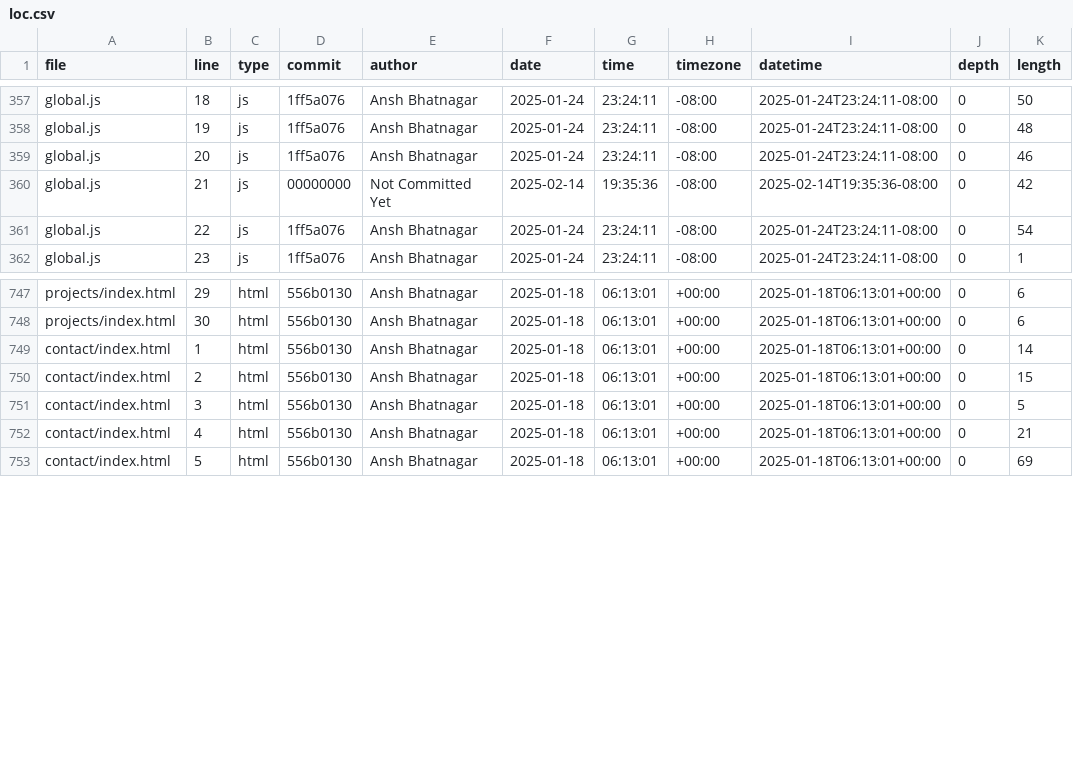
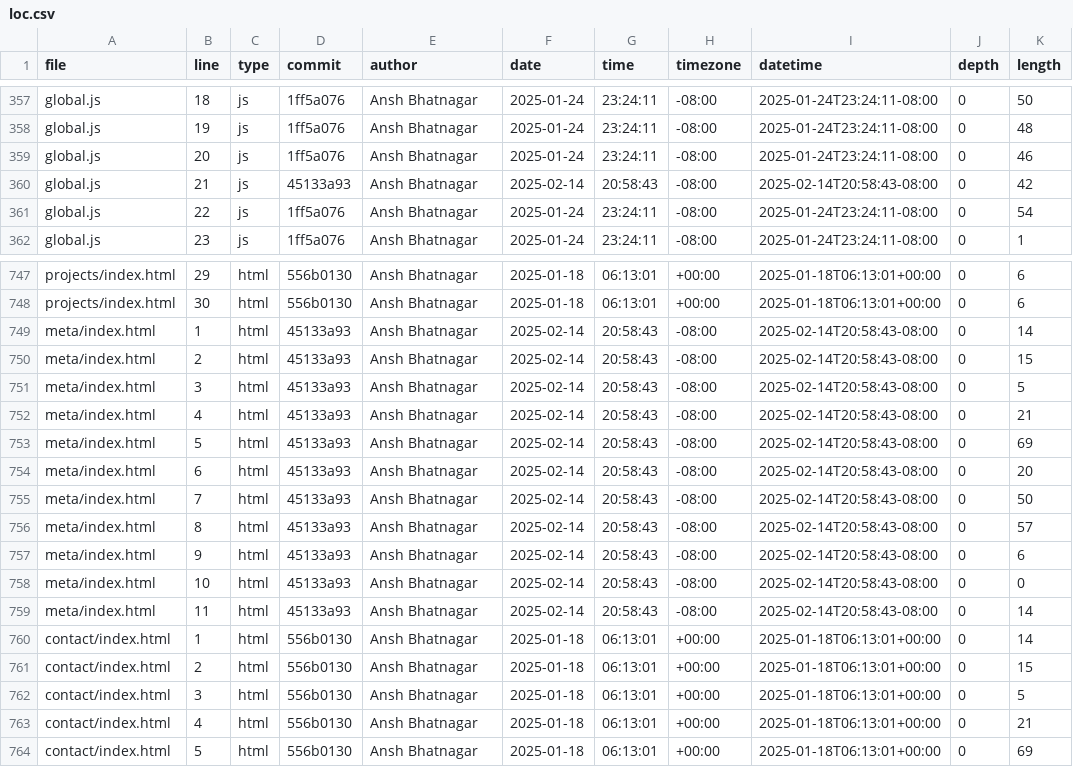
Before and after one commit to Anshu-b/portfolio, a CSV file: meta/loc.csv, drawn as a sheet; only a part is shown, gaps mark what is left out.

```diff
--- a/meta/loc.csv
+++ b/meta/loc.csv
@@ -359,3 +359,3 @@ global.js,19,js,1ff5a076,Ansh Bhatnagar,2025-01-24,23:24:11,-08:00,2025-01-24T23
 global.js,20,js,1ff5a076,Ansh Bhatnagar,2025-01-24,23:24:11,-08:00,2025-01-24T23:24:11-08:00,0,46
-global.js,21,js,00000000,Not Committed Yet,2025-02-14,19:35:36,-08:00,2025-02-14T19:35:36-08:00,0,42
+global.js,21,js,45133a93,Ansh Bhatnagar,2025-02-14,20:58:43,-08:00,2025-02-14T20:58:43-08:00,0,42
 global.js,22,js,1ff5a076,Ansh Bhatnagar,2025-01-24,23:24:11,-08:00,2025-01-24T23:24:11-08:00,0,54
@@ -748,2 +748,13 @@ projects/index.html,29,html,556b0130,Ansh Bhatnagar,2025-01-18,06:13:01,+00:00,2
 projects/index.html,30,html,556b0130,Ansh Bhatnagar,2025-01-18,06:13:01,+00:00,2025-01-18T06:13:01+00:00,0,6
+meta/index.html,1,html,45133a93,Ansh Bhatnagar,2025-02-14,20:58:43,-08:00,2025-02-14T20:58:43-08:00,0,14
+meta/index.html,2,html,45133a93,Ansh Bhatnagar,2025-02-14,20:58:43,-08:00,2025-02-14T20:58:43-08:00,0,15
+meta/index.html,3,html,45133a93,Ansh Bhatnagar,2025-02-14,20:58:43,-08:00,2025-02-14T20:58:43-08:00,0,5
+meta/index.html,4,html,45133a93,Ansh Bhatnagar,2025-02-14,20:58:43,-08:00,2025-02-14T20:58:43-08:00,0,21
+meta/index.html,5,html,45133a93,Ansh Bhatnagar,2025-02-14,20:58:43,-08:00,2025-02-14T20:58:43-08:00,0,69
+meta/index.html,6,html,45133a93,Ansh Bhatnagar,2025-02-14,20:58:43,-08:00,2025-02-14T20:58:43-08:00,0,20
+meta/index.html,7,html,45133a93,Ansh Bhatnagar,2025-02-14,20:58:43,-08:00,2025-02-14T20:58:43-08:00,0,50
+meta/index.html,8,html,45133a93,Ansh Bhatnagar,2025-02-14,20:58:43,-08:00,2025-02-14T20:58:43-08:00,0,57
+meta/index.html,9,html,45133a93,Ansh Bhatnagar,2025-02-14,20:58:43,-08:00,2025-02-14T20:58:43-08:00,0,6
+meta/index.html,10,html,45133a93,Ansh Bhatnagar,2025-02-14,20:58:43,-08:00,2025-02-14T20:58:43-08:00,0,0
+meta/index.html,11,html,45133a93,Ansh Bhatnagar,2025-02-14,20:58:43,-08:00,2025-02-14T20:58:43-08:00,0,14
 contact/index.html,1,html,556b0130,Ansh Bhatnagar,2025-01-18,06:13:01,+00:00,2025-01-18T06:13:01+00:00,0,14
```
